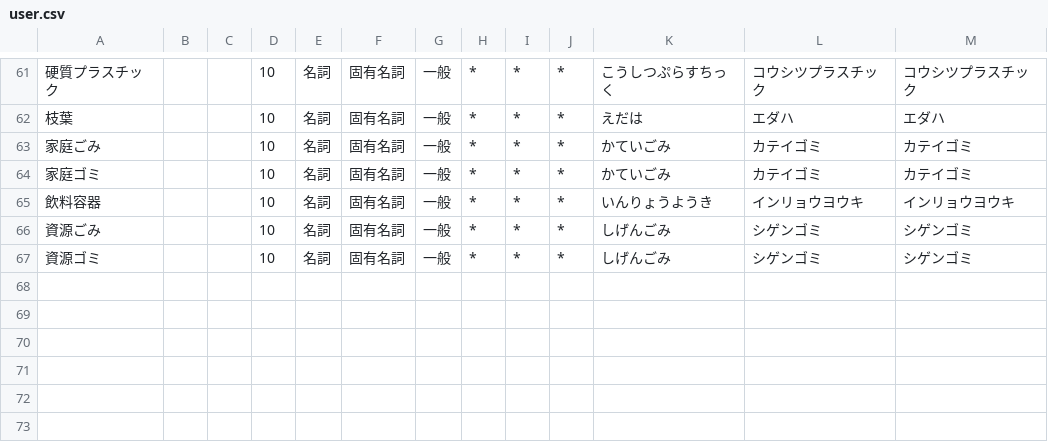
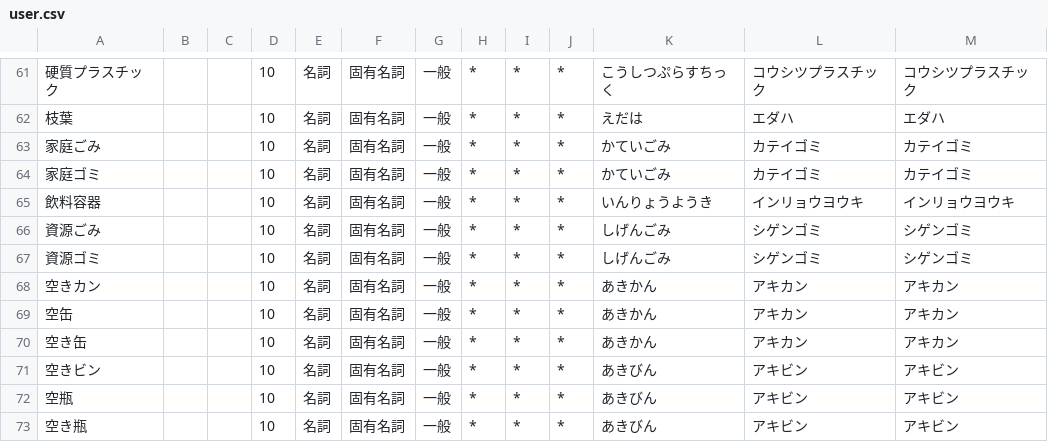
Before and after one commit to quotto/throwtrash-compare-api, a CSV file: user.csv, drawn as a sheet; only a part is shown, gaps mark what is left out; the diff names each change by its address in the sheet, - before the commit and + after, or states it on an @@ line.

Commit message:
ユーザー辞書更新

```diff
--- a/user.csv
+++ b/user.csv
+row 68: 空きカン |  |  | 10 | 名詞 | 固有名詞 | 一般 | * | * | * | あきかん | アキカン | アキカン
+row 69: 空缶 |  |  | 10 | 名詞 | 固有名詞 | 一般 | * | * | * | あきかん | アキカン | アキカン
+row 70: 空き缶 |  |  | 10 | 名詞 | 固有名詞 | 一般 | * | * | * | あきかん | アキカン | アキカン
+row 71: 空きビン |  |  | 10 | 名詞 | 固有名詞 | 一般 | * | * | * | あきびん | アキビン | アキビン
+row 72: 空瓶 |  |  | 10 | 名詞 | 固有名詞 | 一般 | * | * | * | あきびん | アキビン | アキビン
+row 73: 空き瓶 |  |  | 10 | 名詞 | 固有名詞 | 一般 | * | * | * | あきびん | アキビン | アキビン
```
